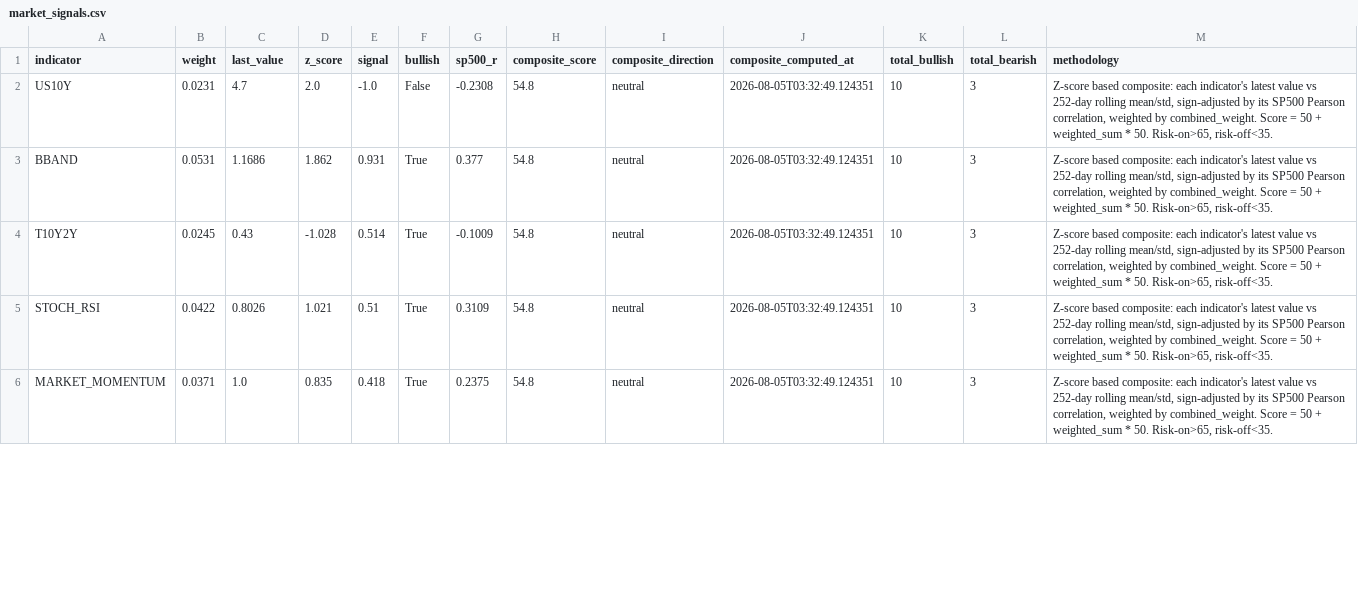
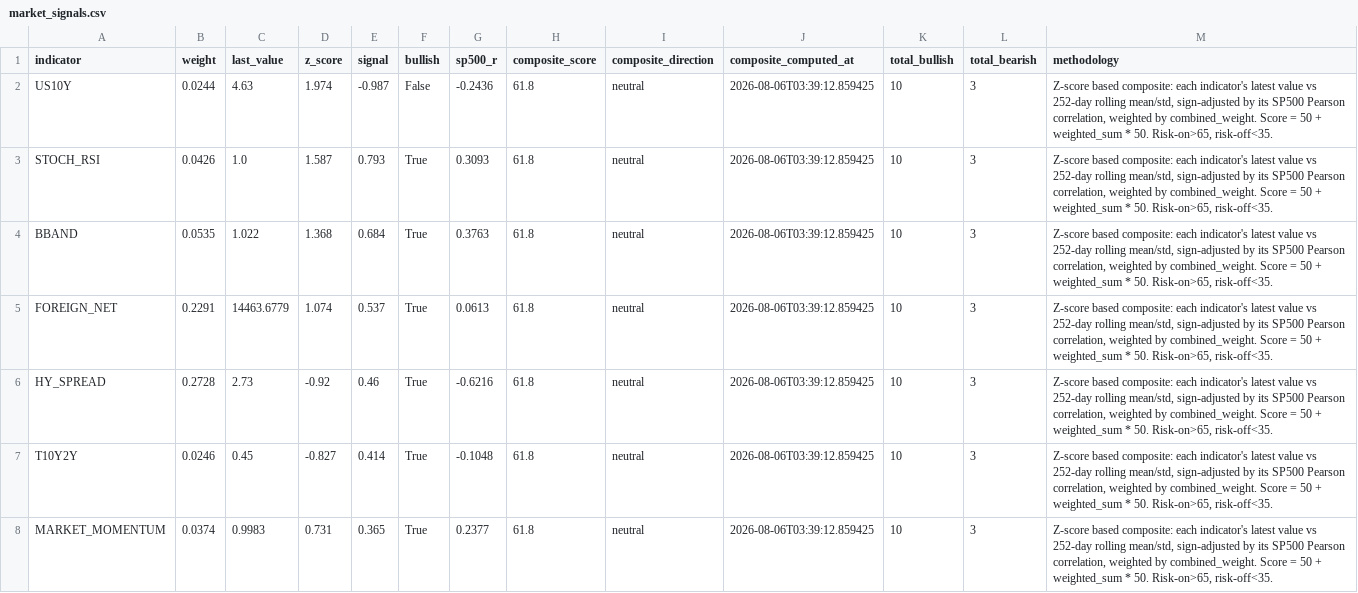
Before and after one commit to HwangatWork/AI-Analyzer, a CSV file: output/market_signals.csv, drawn as a sheet; only a part is shown; the diff covers the shown part only.

```diff
--- a/output/market_signals.csv
+++ b/output/market_signals.csv
@@ -1,6 +1,8 @@
 indicator,weight,last_value,z_score,signal,bullish,sp500_r,composite_score,composite_direction,composite_computed_at,total_bullish,total_bearish,methodology
-US10Y,0.0231,4.7,2.0,-1.0,False,-0.2308,54.8,neutral,2026-08-05T03:32:49.124351,10,3,"Z-score based composite: each indicator's latest value vs 252-day rolling mean/std, sign-adjusted by its SP500 Pearson correlation, weighted by combined_weight. Score = 50 + weighted_sum * 50. Risk-on>65, risk-off<35."
-BBAND,0.0531,1.1686,1.862,0.931,True,0.377,54.8,neutral,2026-08-05T03:32:49.124351,10,3,"Z-score based composite: each indicator's latest value vs 252-day rolling mean/std, sign-adjusted by its SP500 Pearson correlation, weighted by combined_weight. Score = 50 + weighted_sum * 50. Risk-on>65, risk-off<35."
-T10Y2Y,0.0245,0.43,-1.028,0.514,True,-0.1009,54.8,neutral,2026-08-05T03:32:49.124351,10,3,"Z-score based composite: each indicator's latest value vs 252-day rolling mean/std, sign-adjusted by its SP500 Pearson correlation, weighted by combined_weight. Score = 50 + weighted_sum * 50. Risk-on>65, risk-off<35."
-STOCH_RSI,0.0422,0.8026,1.021,0.51,True,0.3109,54.8,neutral,2026-08-05T03:32:49.124351,10,3,"Z-score based composite: each indicator's latest value vs 252-day rolling mean/std, sign-adjusted by its SP500 Pearson correlation, weighted by combined_weight. Score = 50 + weighted_sum * 50. Risk-on>65, risk-off<35."
-MARKET_MOMENTUM,0.0371,1.0,0.835,0.418,True,0.2375,54.8,neutral,2026-08-05T03:32:49.124351,10,3,"Z-score based composite: each indicator's latest value vs 252-day rolling mean/std, sign-adjusted by its SP500 Pearson correlation, weighted by combined_weight. Score = 50 + weighted_sum * 50. Risk-on>65, risk-off<35."
+US10Y,0.0244,4.63,1.974,-0.987,False,-0.2436,61.8,neutral,2026-08-06T03:39:12.859425,10,3,"Z-score based composite: each indicator's latest value vs 252-day rolling mean/std, sign-adjusted by its SP500 Pearson correlation, weighted by combined_weight. Score = 50 + weighted_sum * 50. Risk-on>65, risk-off<35."
+STOCH_RSI,0.0426,1.0,1.587,0.793,True,0.3093,61.8,neutral,2026-08-06T03:39:12.859425,10,3,"Z-score based composite: each indicator's latest value vs 252-day rolling mean/std, sign-adjusted by its SP500 Pearson correlation, weighted by combined_weight. Score = 50 + weighted_sum * 50. Risk-on>65, risk-off<35."
+BBAND,0.0535,1.022,1.368,0.684,True,0.3763,61.8,neutral,2026-08-06T03:39:12.859425,10,3,"Z-score based composite: each indicator's latest value vs 252-day rolling mean/std, sign-adjusted by its SP500 Pearson correlation, weighted by combined_weight. Score = 50 + weighted_sum * 50. Risk-on>65, risk-off<35."
+FOREIGN_NET,0.2291,14463.6779,1.074,0.537,True,0.0613,61.8,neutral,2026-08-06T03:39:12.859425,10,3,"Z-score based composite: each indicator's latest value vs 252-day rolling mean/std, sign-adjusted by its SP500 Pearson correlation, weighted by combined_weight. Score = 50 + weighted_sum * 50. Risk-on>65, risk-off<35."
+HY_SPREAD,0.2728,2.73,-0.92,0.46,True,-0.6216,61.8,neutral,2026-08-06T03:39:12.859425,10,3,"Z-score based composite: each indicator's latest value vs 252-day rolling mean/std, sign-adjusted by its SP500 Pearson correlation, weighted by combined_weight. Score = 50 + weighted_sum * 50. Risk-on>65, risk-off<35."
+T10Y2Y,0.0246,0.45,-0.827,0.414,True,-0.1048,61.8,neutral,2026-08-06T03:39:12.859425,10,3,"Z-score based composite: each indicator's latest value vs 252-day rolling mean/std, sign-adjusted by its SP500 Pearson correlation, weighted by combined_weight. Score = 50 + weighted_sum * 50. Risk-on>65, risk-off<35."
+MARKET_MOMENTUM,0.0374,0.9983,0.731,0.365,True,0.2377,61.8,neutral,2026-08-06T03:39:12.859425,10,3,"Z-score based composite: each indicator's latest value vs 252-day rolling mean/std, sign-adjusted by its SP500 Pearson correlation, weighted by combined_weight. Score = 50 + weighted_sum * 50. Risk-on>65, risk-off<35."
```
Also changed, not shown: 2 added rows, 4 removed rows and 22 edited cells elsewhere in this file, output/indicator_ranking.csv, output/stock_analysis.csv, 7 other files.
